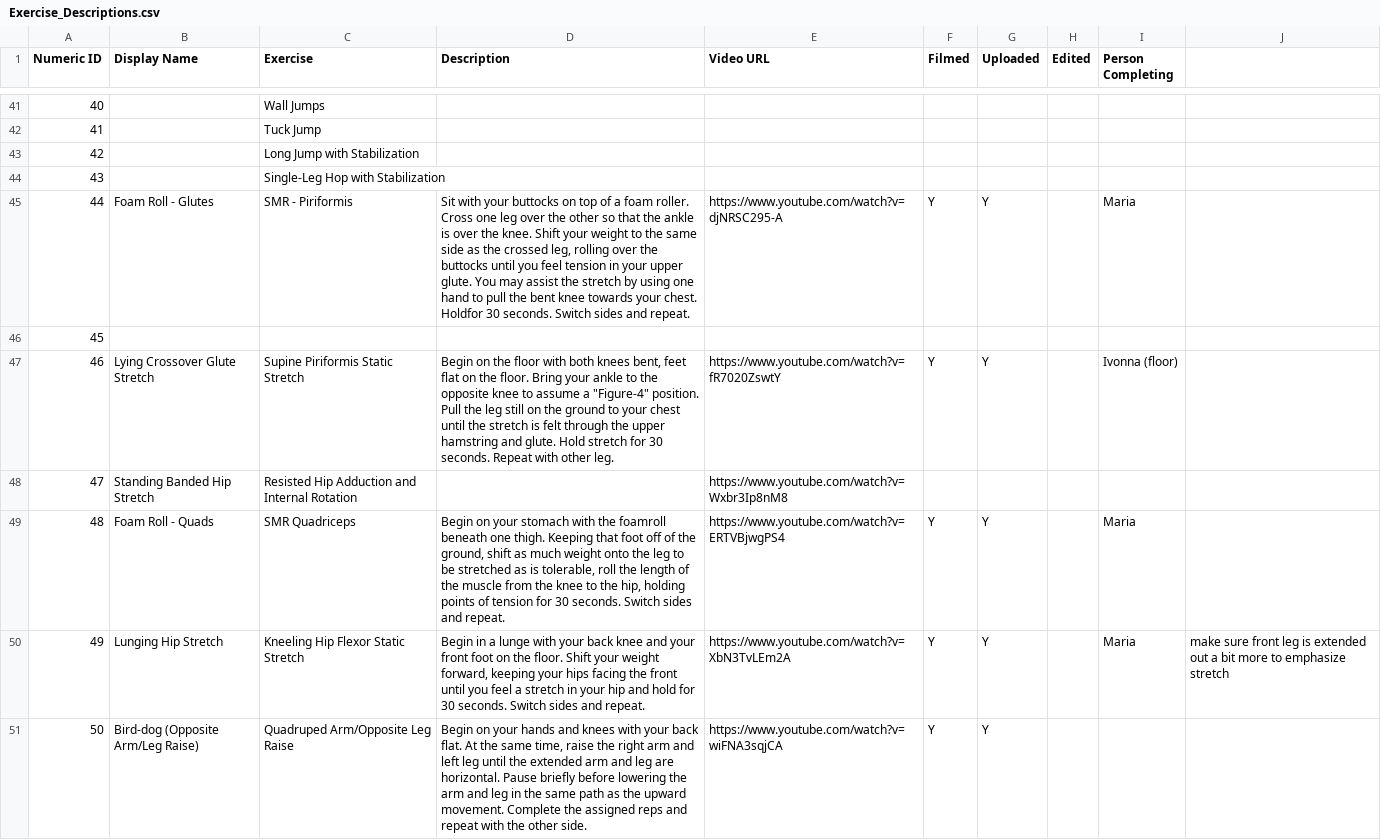
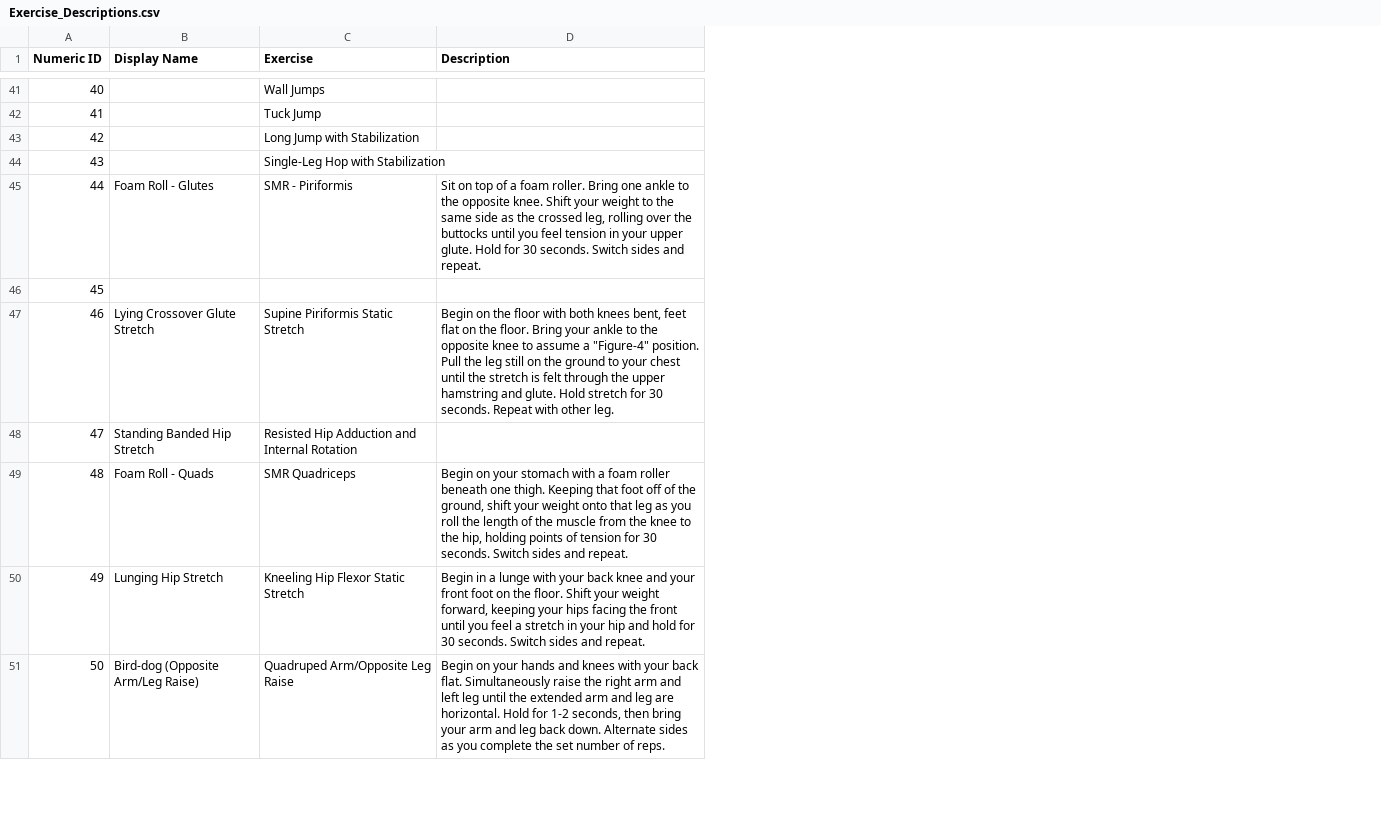
Before and after one commit to biometrixtech/plans, a CSV file: database/Exercise_Descriptions.csv, drawn as a sheet; only a part is shown, gaps mark what is left out; the diff covers the shown part only; the diff names each change by its address in the sheet, - before the commit and + after, or states it on an @@ line.

Commit message:
updated exercise descriptions

```diff
--- a/database/Exercise_Descriptions.csv
+++ b/database/Exercise_Descriptions.csv
-column E (Video URL), rows 45-51: https://www.youtube.com/watch?v=djNRSC295-A |  | https://www.youtube.com/watch?v=fR7020ZswtY | https://www.youtube.com/watch?v=Wxbr3Ip8nM8 | https://www.youtube.com/watch?v=ERTVBjwgPS4 | https://www.youtube.com/watch?v=XbN3TvLEm2A | https://www.youtube.com/watch?v=wiFNA3sqjCA
-column F (Filmed), rows 45-51: Y |  | Y |  | Y | Y | Y
-column G (Uploaded), rows 45-51: Y |  | Y |  | Y | Y | Y
-column H (Edited), empty
-column I (Person Completing), rows 45-50: Maria |  | Ivonna (floor) |  | Maria | Maria
-column J, row 50: make sure front leg is extended out a bit more to emphasize stretch
-D45 (Description): Sit with your buttocks on top of a foam roller. Cross one leg over the other so that the ankle is over the knee. Shift your weight to the same side as the crossed leg, rolling over the buttocks until you feel tension in your upper glute. You may assist the stretch by using one hand to pull the bent knee towards your chest. Holdfor 30 seconds.…
+D45 (Description): Sit on top of a foam roller. Bring one ankle to the opposite knee. Shift your weight to the same side as the crossed leg, rolling over the buttocks until you feel tension in your upper glute. Hold for 30 seconds.…
-D49 (Description): …stomach with the foamroll beneath one thigh. Keeping that foot off of the ground, shift as much weight onto the leg to be stretched as is tolerable, roll the…
+D49 (Description): …stomach with a foam roller beneath one thigh. Keeping that foot off of the ground, shift your weight onto that leg as you roll the…
-D51 (Description): …back flat. At the same time, raise the right arm and left leg until the extended arm and leg are horizontal. Pause briefly before lowering the arm and leg in the same path as the upward movement. Complete the assigned reps and repeat with the other side.
+D51 (Description): …back flat. Simultaneously raise the right arm and left leg until the extended arm and leg are horizontal. Hold for 1-2 seconds, then bring your arm and leg back down. Alternate sides as you complete the set number of reps.
```
Also changed, not shown: 28 edited cells elsewhere in this file.
